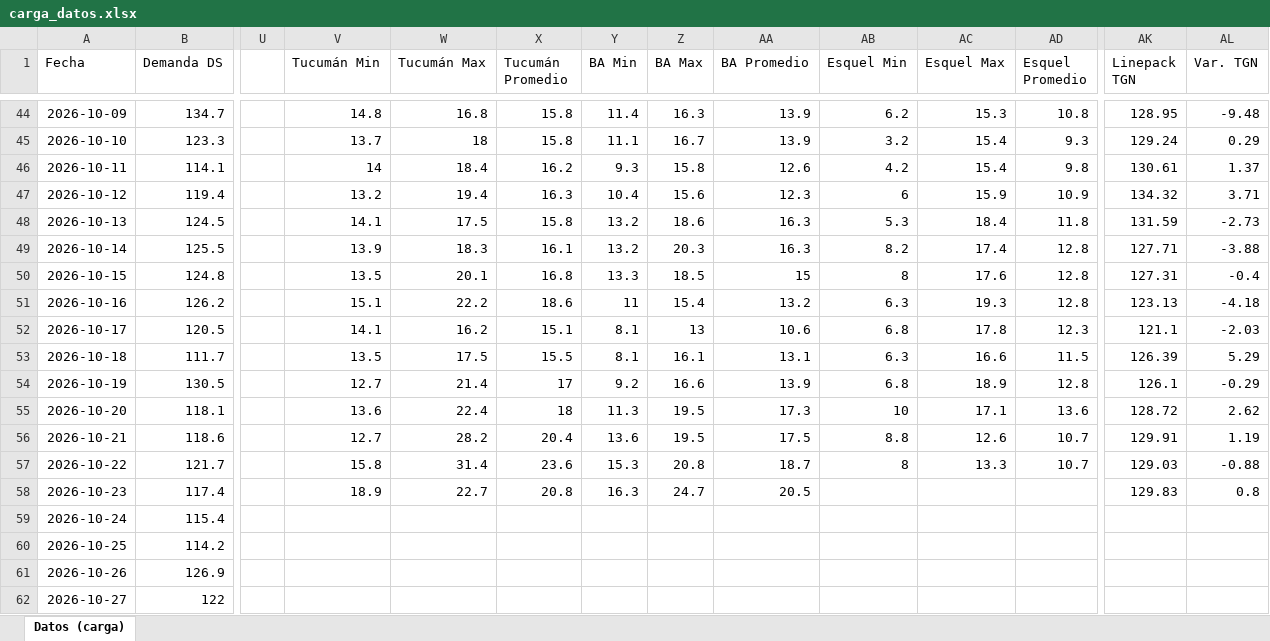
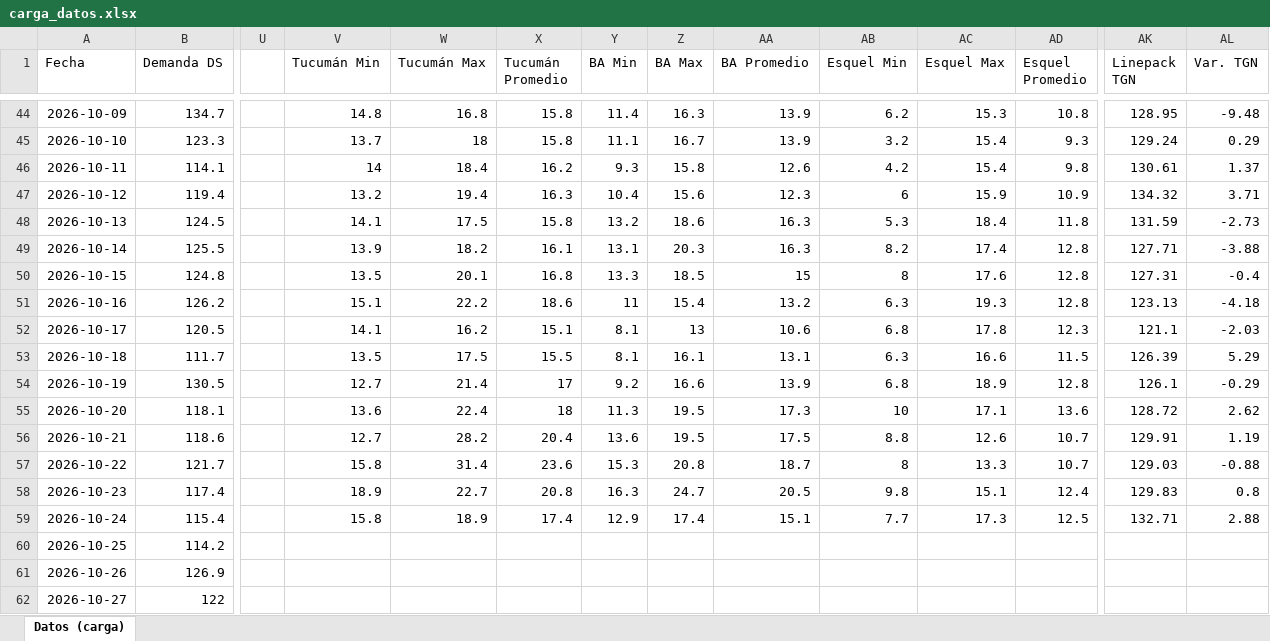
Before and after one commit to RodrigoManassero/estado-sistema-gas-rodrigo, an Excel workbook: data/carga_datos.xlsx, sheet Datos (carga), drawn as a sheet; only a part is shown, gaps mark what is left out; values as stored, in another font and other column widths than the file's, no borders; the diff names each change by its address in the sheet, - before the commit and + after, or states it on an @@ line.

```diff
--- a/data/carga_datos.xlsx (sheet Datos (carga))
+++ b/data/carga_datos.xlsx (sheet Datos (carga))
-W49 (Tucumán Max): 18.3
+W49 (Tucumán Max): 18.2
-Y49 (BA Min): 13.2
+Y49 (BA Min): 13.1
-AB58 (Esquel Min): (empty)
+AB58 (Esquel Min): 9.8
-AC58 (Esquel Max): (empty)
+AC58 (Esquel Max): 15.1
-AD58 (Esquel Promedio): (empty)
+AD58 (Esquel Promedio): 12.4
-V59 (Tucumán Min): (empty)
+V59 (Tucumán Min): 15.8
-W59 (Tucumán Max): (empty)
+W59 (Tucumán Max): 18.9
-X59 (Tucumán Promedio): (empty)
+X59 (Tucumán Promedio): 17.4
-Y59 (BA Min): (empty)
+Y59 (BA Min): 12.9
-Z59 (BA Max): (empty)
+Z59 (BA Max): 17.4
-AA59 (BA Promedio): (empty)
+AA59 (BA Promedio): 15.1
-AB59 (Esquel Min): (empty)
+AB59 (Esquel Min): 7.7
-AC59 (Esquel Max): (empty)
+AC59 (Esquel Max): 17.3
-AD59 (Esquel Promedio): (empty)
+AD59 (Esquel Promedio): 12.5
-AK59 (Linepack TGN): (empty)
+AK59 (Linepack TGN): 132.71
-AL59 (Var. TGN): (empty)
+AL59 (Var. TGN): 2.88
```
Also changed, not shown: 30 other files.
